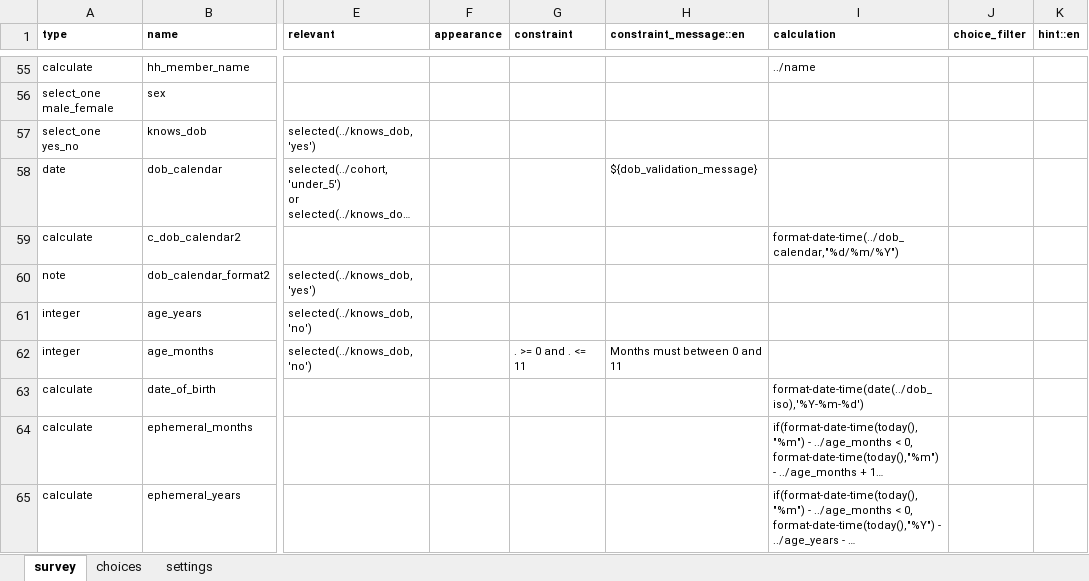
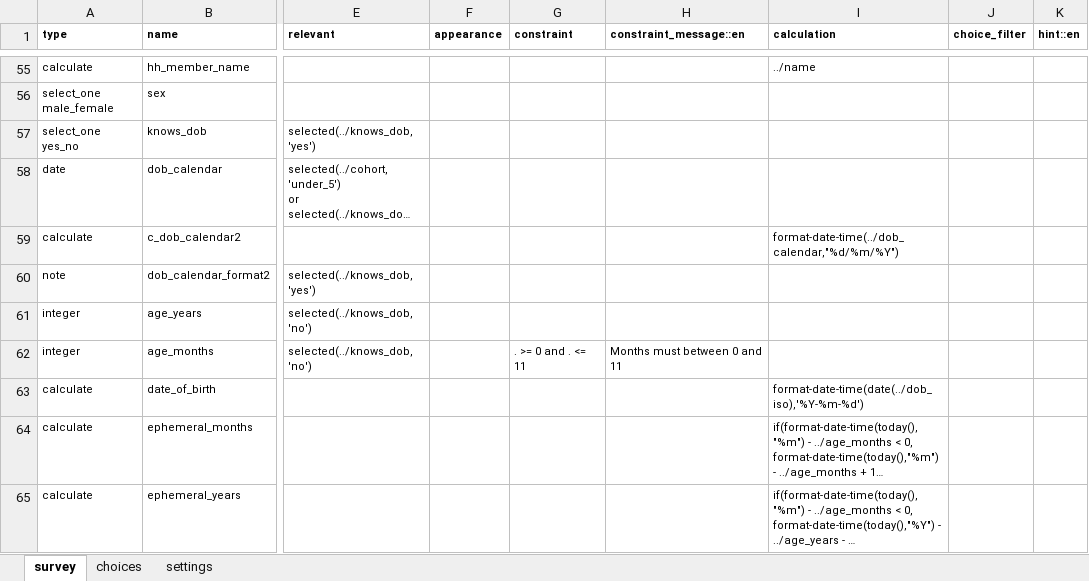
Before and after one commit to oyierp/community-testing-config-test, an Excel workbook: forms/contact/house_hold-create.xlsx, sheet survey, drawn as a sheet; only a part is shown, gaps mark what is left out; long unchanged cells end in …; values as stored, in another font and other column widths than the file's, no borders; conditional formats not drawn; the diff names each change by its address in the sheet, - before the commit and + after, or states it on an @@ line.

Commit message:
Add files via upload

```diff
--- a/forms/contact/house_hold-create.xlsx (sheet survey)
+++ b/forms/contact/house_hold-create.xlsx (sheet survey)
-H58 (constraint_message::en): ${dob_validation_message}
+H58 (constraint_message::en): (empty)
```
Also changed, not shown: sheet settings.
